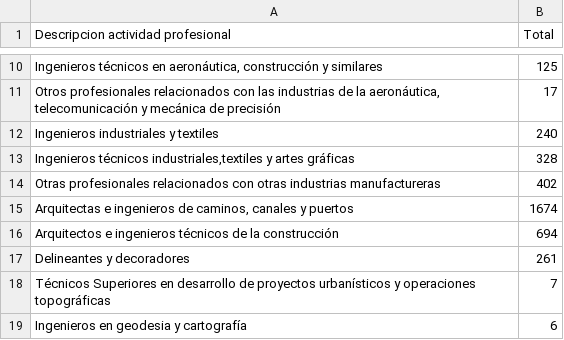
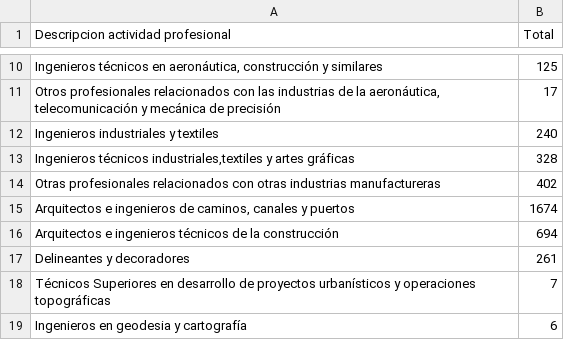
Before and after one commit to estadisticavlc/Datos, a CSV file: ActividadesProfesionales.csv, drawn as a sheet; only a part is shown, gaps mark what is left out.

Commit message:
Update ActividadesProfesionales.csv

```diff
--- a/ActividadesProfesionales.csv
+++ b/ActividadesProfesionales.csv
@@ -14,3 +14,3 @@ Ingenieros técnicos industriales,textiles y artes gráficas;328
 Otras profesionales relacionados con otras industrias manufactureras;402
-Arquitectas e ingenieros de caminos, canales y puertos;1674
+Arquitectos e ingenieros de caminos, canales y puertos;1674
 Arquitectos e ingenieros técnicos de la construcción;694
```
